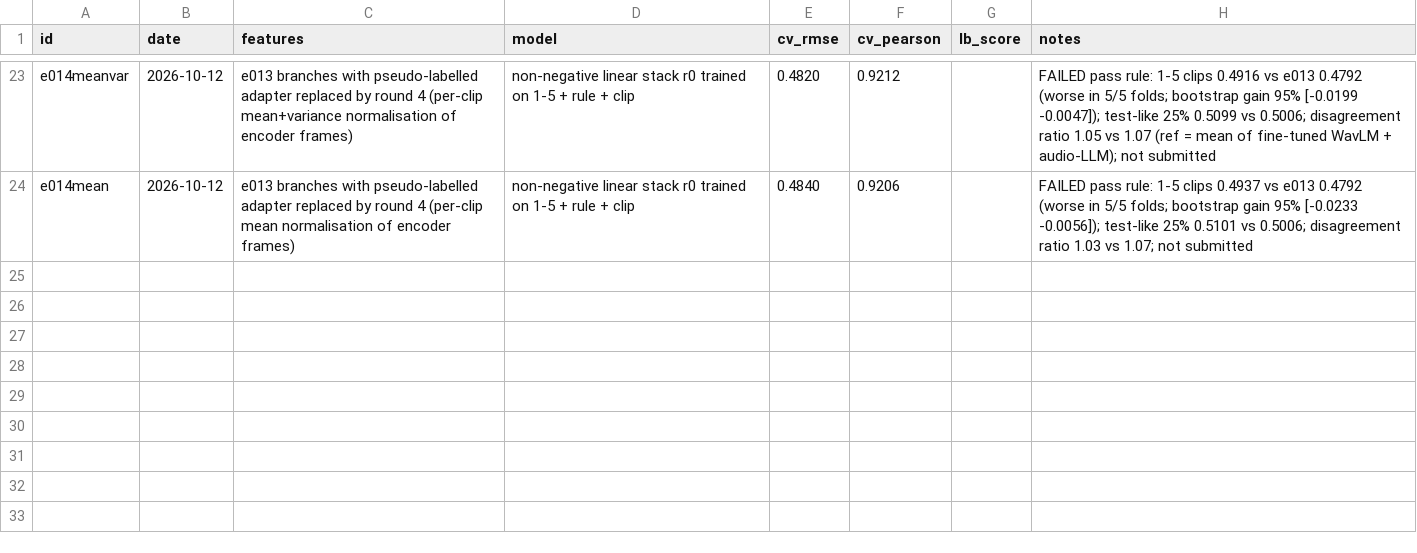
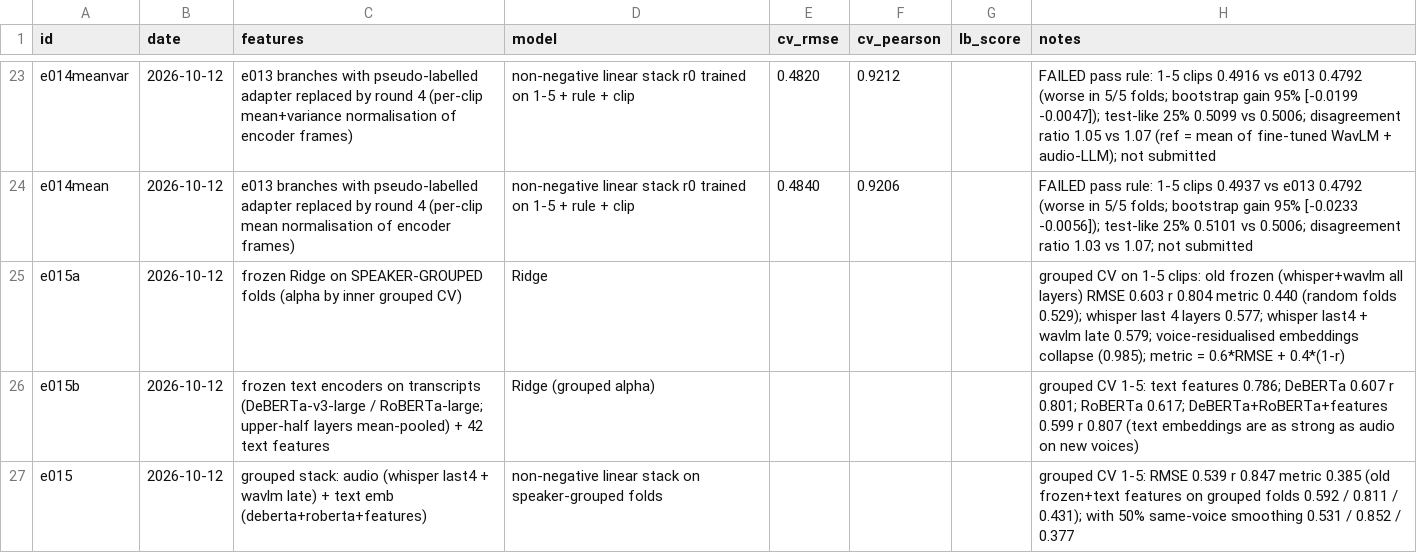
Before and after one commit to anujdevsingh/shl-grammar-scoring, a CSV file: experiments/log.csv, drawn as a sheet; only a part is shown, gaps mark what is left out; the diff names each change by its address in the sheet, - before the commit and + after, or states it on an @@ line.

Commit message:
Speaker-grouped CV tools, transcript text embeddings, grouped results (e015)

```diff
--- a/experiments/log.csv
+++ b/experiments/log.csv
+row 25: e015a | 2026-10-12 | frozen Ridge on SPEAKER-GROUPED folds (alpha by inner grouped CV) | Ridge |  |  |  | grouped CV on 1-5 clips: old frozen (whisper+wavlm all layers) RMSE 0.603 r 0.804 metric 0.440 (random folds 0.529); whisper last 4 layers 0.577; whisper last4 + wavlm late 0.579; voice-residualised embeddings collapse (0.985); metric = 0.6*RMSE + 0.4*(1-r)
+row 26: e015b | 2026-10-12 | frozen text encoders on transcripts (DeBERTa-v3-large / RoBERTa-large; upper-half layers mean-pooled) + 42 text features | Ridge (grouped alpha) |  |  |  | grouped CV 1-5: text features 0.786; DeBERTa 0.607 r 0.801; RoBERTa 0.617; DeBERTa+RoBERTa+features 0.599 r 0.807 (text embeddings are as strong as audio on new voices)
+row 27: e015 | 2026-10-12 | grouped stack: audio (whisper last4 + wavlm late) + text emb (deberta+roberta+features) | non-negative linear stack on speaker-grouped folds |  |  |  | grouped CV 1-5: RMSE 0.539 r 0.847 metric 0.385 (old frozen+text features on grouped folds 0.592 / 0.811 / 0.431); with 50% same-voice smoothing 0.531 / 0.852 / 0.377
```
Also changed, not shown: 5 other files.
